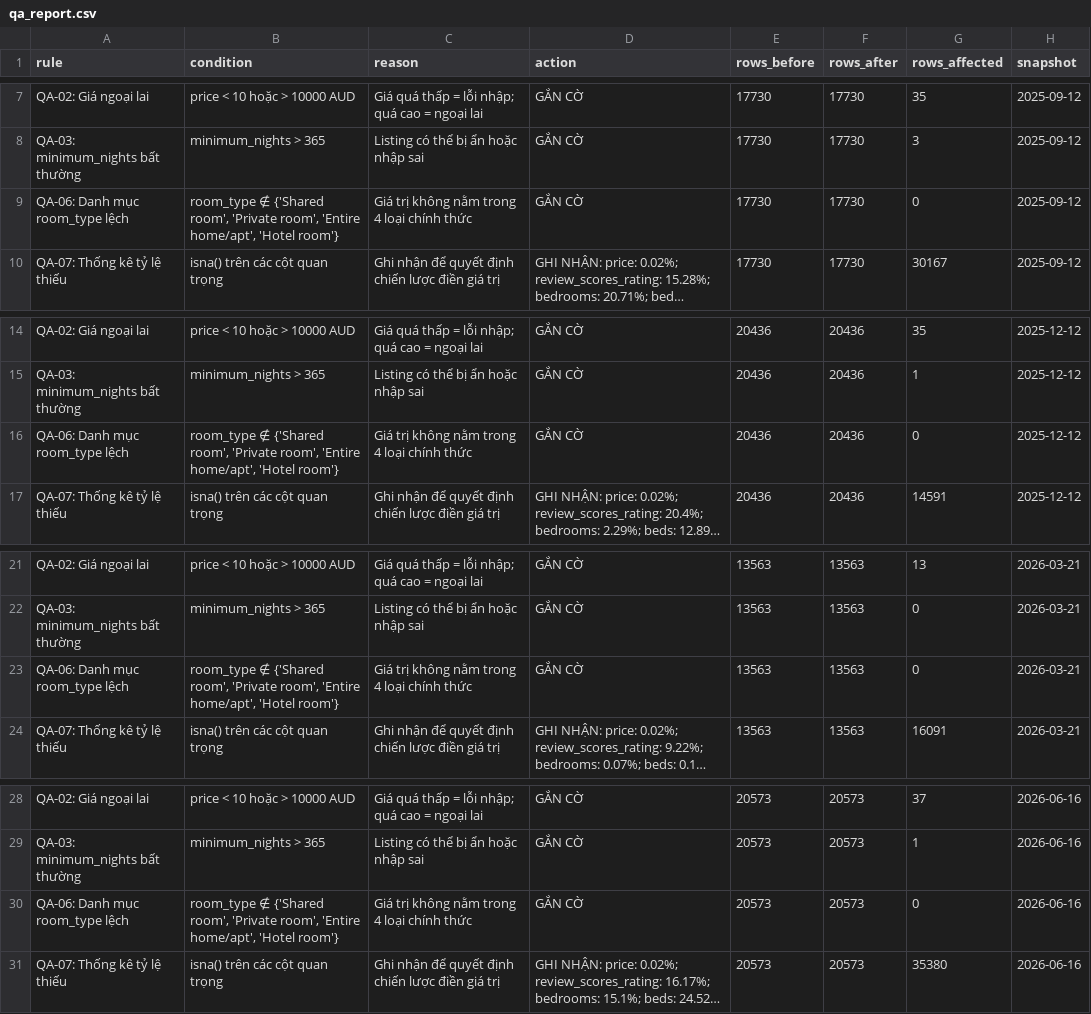
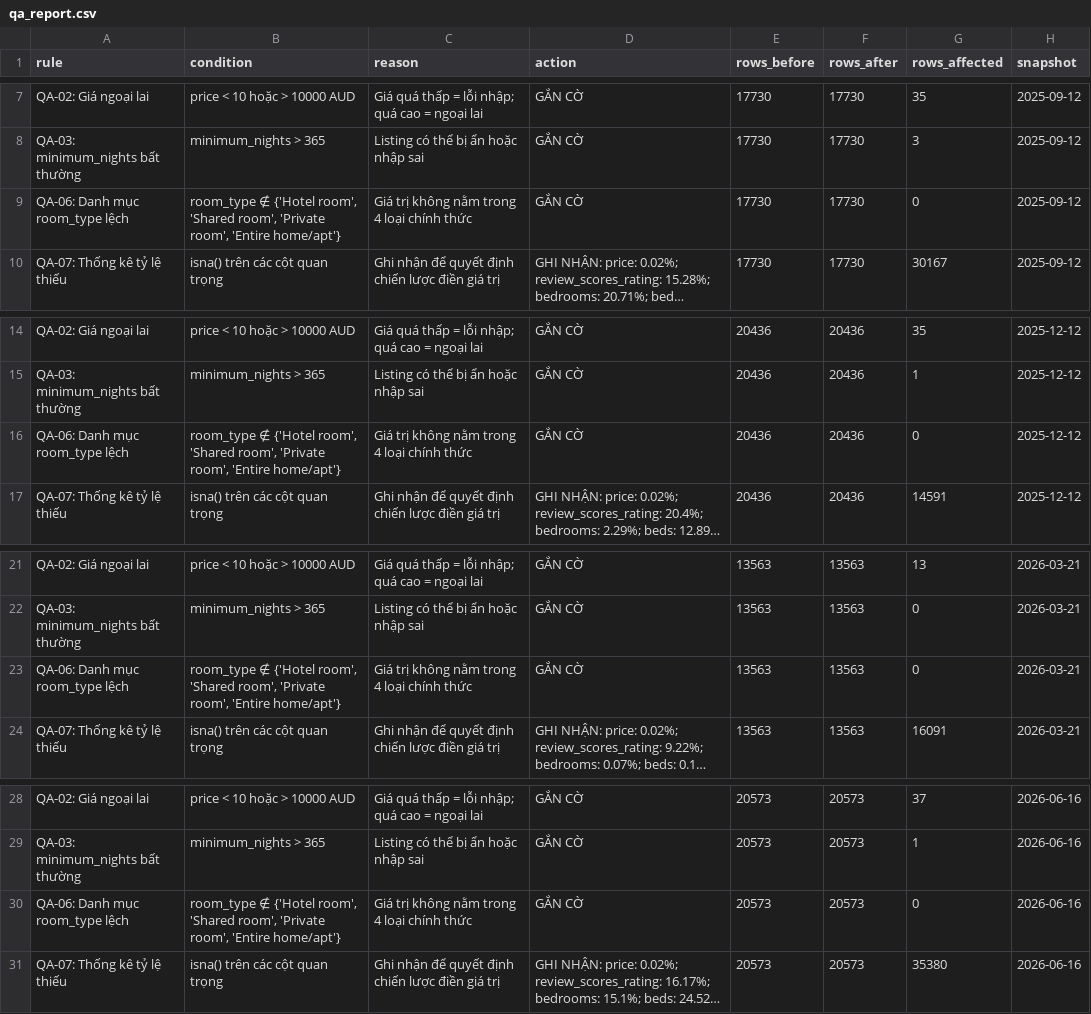
Before and after one commit to bolalinh/Nh-m-1-LTXLDL---AI3, a CSV file: reports/qa_report.csv, drawn as a sheet; only a part is shown, gaps mark what is left out; long unchanged cells end in …; the diff names each change by its address in the sheet, - before the commit and + after, or states it on an @@ line.

Commit message:
fix(qa): format qa report

```diff
--- a/reports/qa_report.csv
+++ b/reports/qa_report.csv
-B9 (condition): room_type ∉ {'Shared room', 'Private room', 'Entire home/apt', 'Hotel room'}
+B9 (condition): room_type ∉ {'Hotel room', 'Shared room', 'Private room', 'Entire home/apt'}
-B16 (condition): room_type ∉ {'Shared room', 'Private room', 'Entire home/apt', 'Hotel room'}
+B16 (condition): room_type ∉ {'Hotel room', 'Shared room', 'Private room', 'Entire home/apt'}
-B23 (condition): room_type ∉ {'Shared room', 'Private room', 'Entire home/apt', 'Hotel room'}
+B23 (condition): room_type ∉ {'Hotel room', 'Shared room', 'Private room', 'Entire home/apt'}
-B30 (condition): room_type ∉ {'Shared room', 'Private room', 'Entire home/apt', 'Hotel room'}
+B30 (condition): room_type ∉ {'Hotel room', 'Shared room', 'Private room', 'Entire home/apt'}
```
